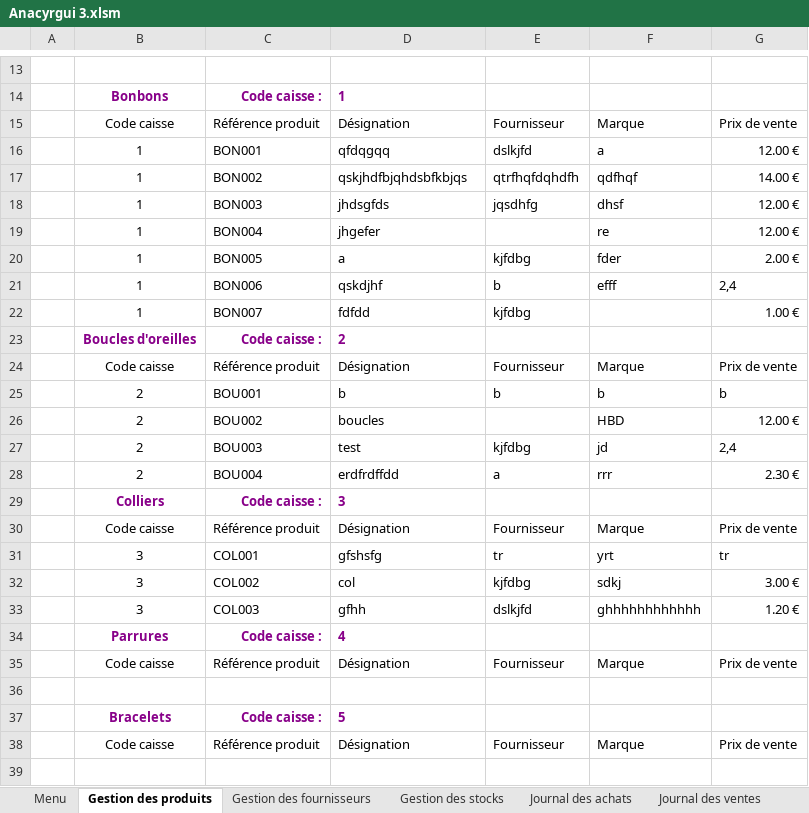
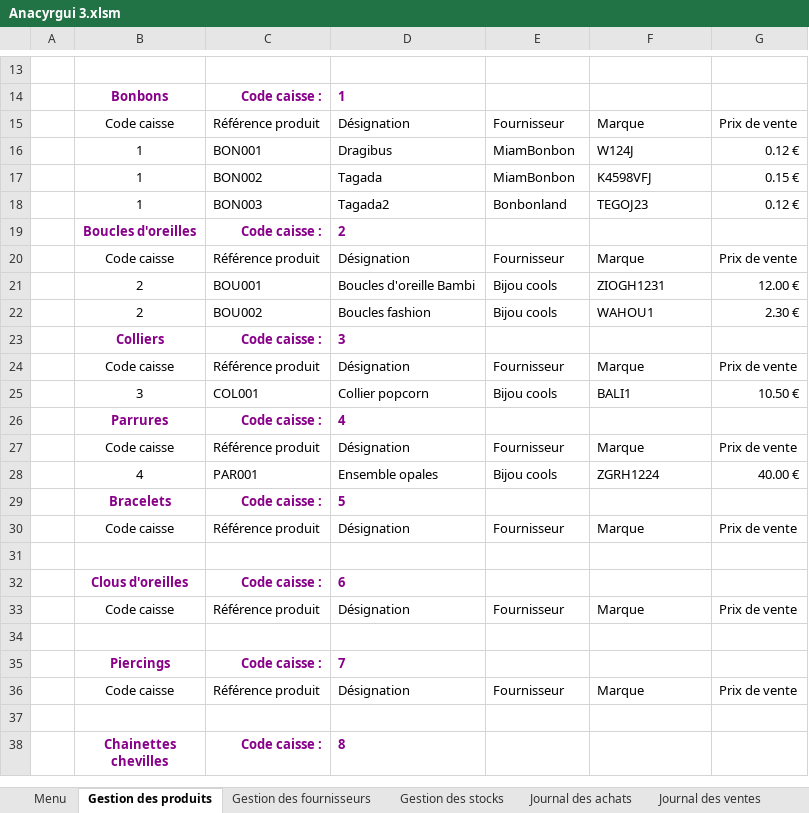
Before and after one commit to groupe4miage/comptaAnacyrgui, an Excel workbook: Anacyrgui 3.xlsm, sheet Gestion des produits, drawn as a sheet; only a part is shown, gaps mark what is left out; the shorter side is filled out with more unchanged rows; values as stored, in another font and other column widths than the file's, no borders; charts and pictures and table styles not drawn; removed rows and columns are numbered as before the commit, all else as after; the diff names each change by its address in the sheet, - before the commit and + after, or states it on an @@ line.

```diff
--- a/Anacyrgui 3.xlsm (sheet Gestion des produits)
+++ b/Anacyrgui 3.xlsm (sheet Gestion des produits)
-row 16:  | 1 | BON001 | qfdqgqq | dslkjfd | a | 12.00 €
-row 17:  | 1 | BON002 | qskjhdfbjqhdsbfkbjqs | qtrfhqfdqhdfh | qdfhqf | 14.00 €
-row 18:  | 1 | BON003 | jhdsgfds | jqsdhfg | dhsf | 12.00 €
-row 19:  | 1 | BON004 | jhgefer |  | re | 12.00 €
-row 20:  | 1 | BON005 | a | kjfdbg | fder | 2.00 €
-row 21:  | 1 | BON006 | qskdjhf | b | efff | 2,4
-row 22:  | 1 | BON007 | fdfdd | kjfdbg |  | 1.00 €
+row 16:  | 1 | BON001 | Dragibus | MiamBonbon | W124J | 0.12 €
+row 17:  | 1 | BON002 | Tagada | MiamBonbon | K4598VFJ | 0.15 €
+row 18:  | 1 | BON003 | Tagada2 | Bonbonland | TEGOJ23 | 0.12 €
-row 25:  | 2 | BOU001 | b | b | b | b
-row 26:  | 2 | BOU002 | boucles |  | HBD | 12.00 €
-row 27:  | 2 | BOU003 | test | kjfdbg | jd | 2,4
-row 28:  | 2 | BOU004 | erdfrdffdd | a | rrr | 2.30 €
+row 21:  | 2 | BOU001 | Boucles d'oreille Bambi | Bijou cools | ZIOGH1231 | 12.00 €
+row 22:  | 2 | BOU002 | Boucles fashion | Bijou cools | WAHOU1 | 2.30 €
-row 31:  | 3 | COL001 | gfshsfg | tr | yrt | tr
-row 32:  | 3 | COL002 | col | kjfdbg | sdkj | 3.00 €
-row 33:  | 3 | COL003 | gfhh | dslkjfd | ghhhhhhhhhhhh | 1.20 €
+row 25:  | 3 | COL001 | Collier popcorn | Bijou cools | BALI1 | 10.50 €
-row 28: (empty)
+row 28:  | 4 | PAR001 | Ensemble opales | Bijou cools | ZGRH1224 | 40.00 €
```
Also changed, not shown: sheet Journal des achats, sheet Journal des ventes, sheet Gestion des fournisseurs, sheet Fiche de caisse, sheet Budget Mensuel, other sheet tabs, charts or pictures.
